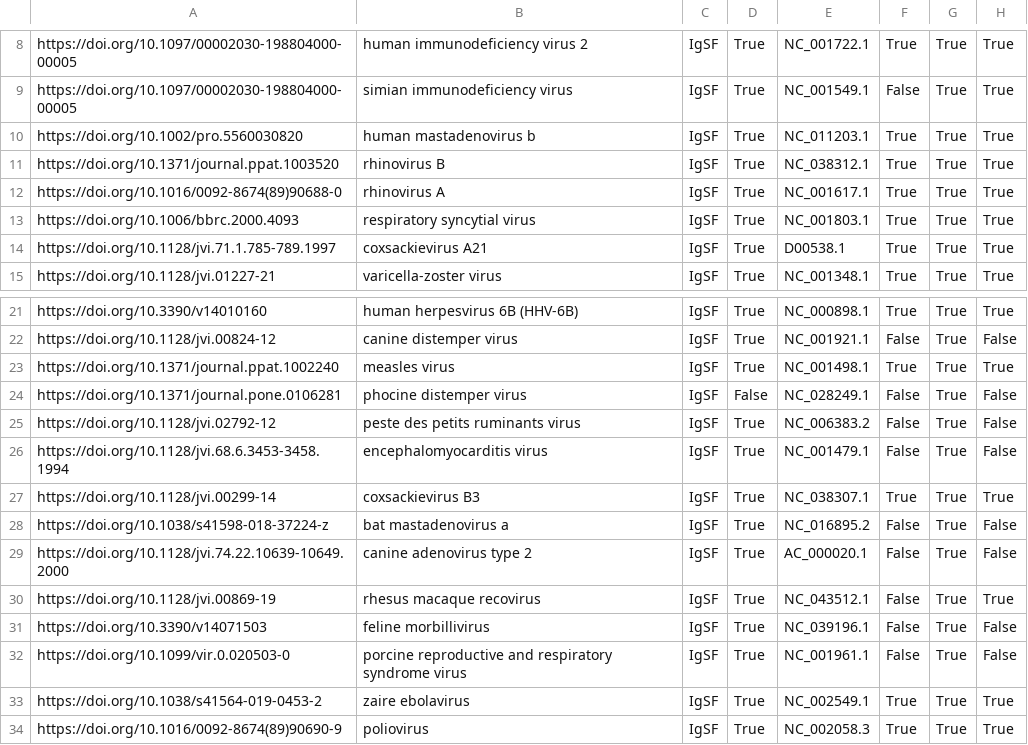
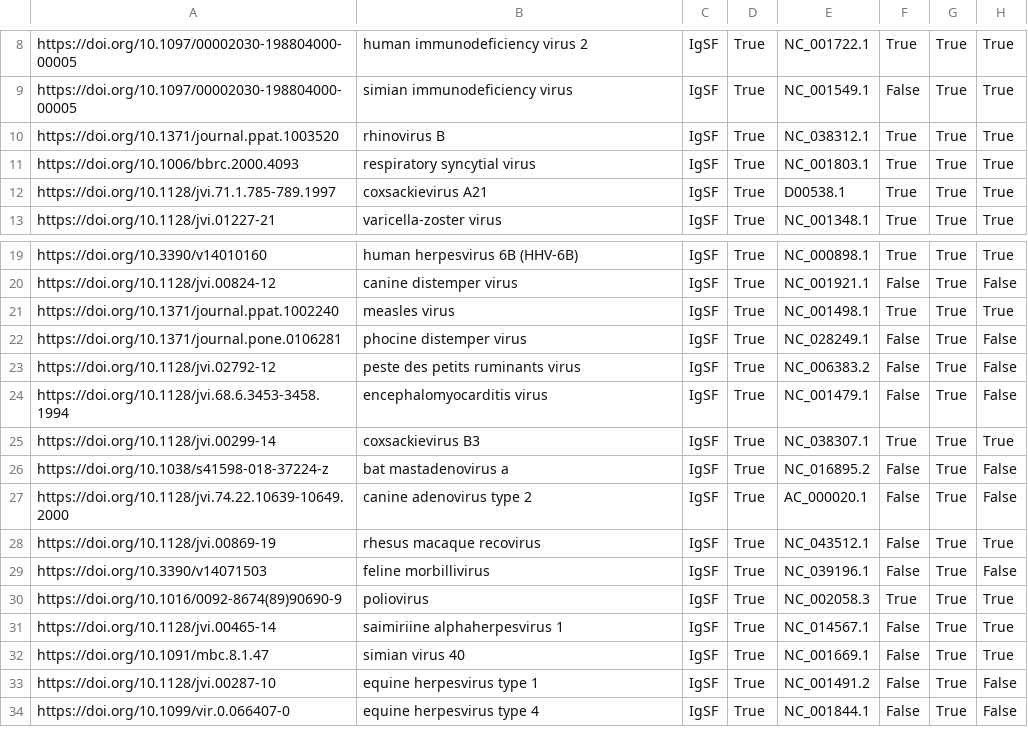
Before and after one commit to lanl/ldrd_virus_work, a CSV file: viral_seq/data/igsf_training.csv, drawn as a sheet; only a part is shown, gaps mark what is left out; the shorter side is filled out with more unchanged rows.

Commit message:
MAINT: Addressed reviewer comments
[ci skip]

```diff
--- a/viral_seq/data/igsf_training.csv
+++ b/viral_seq/data/igsf_training.csv
@@ -9,5 +9,3 @@ https://doi.org/10.1097/00002030-198804000-00005,human immunodeficiency virus 2,
 https://doi.org/10.1097/00002030-198804000-00005,simian immunodeficiency virus,IgSF,True,NC_001549.1,False,True,True
-https://doi.org/10.1002/pro.5560030820,human mastadenovirus b,IgSF,True,NC_011203.1,True,True,True
 https://doi.org/10.1371/journal.ppat.1003520,rhinovirus B,IgSF,True,NC_038312.1,True,True,True
-https://doi.org/10.1016/0092-8674(89)90688-0,rhinovirus A,IgSF,True,NC_001617.1,True,True,True
 https://doi.org/10.1006/bbrc.2000.4093,respiratory syncytial virus,IgSF,True,NC_001803.1,True,True,True
@@ -23,3 +21,3 @@ https://doi.org/10.1128/jvi.00824-12,canine distemper virus,IgSF,True,NC_001921.
 https://doi.org/10.1371/journal.ppat.1002240,measles virus,IgSF,True,NC_001498.1,True,True,True
-https://doi.org/10.1371/journal.pone.0106281,phocine distemper virus,IgSF,False,NC_028249.1,False,True,False
+https://doi.org/10.1371/journal.pone.0106281,phocine distemper virus,IgSF,True,NC_028249.1,False,True,False
 https://doi.org/10.1128/jvi.02792-12,peste des petits ruminants virus,IgSF,True,NC_006383.2,False,True,False
@@ -31,4 +29,2 @@ https://doi.org/10.1128/jvi.00869-19,rhesus macaque recovirus,IgSF,True,NC_04351
 https://doi.org/10.3390/v14071503,feline morbillivirus,IgSF,True,NC_039196.1,False,True,False
-https://doi.org/10.1099/vir.0.020503-0,porcine reproductive and respiratory syndrome virus,IgSF,True,NC_001961.1,False,True,False
-https://doi.org/10.1038/s41564-019-0453-2,zaire ebolavirus,IgSF,True,NC_002549.1,True,True,True
 https://doi.org/10.1016/0092-8674(89)90690-9,poliovirus,IgSF,True,NC_002058.3,True,True,True
```
